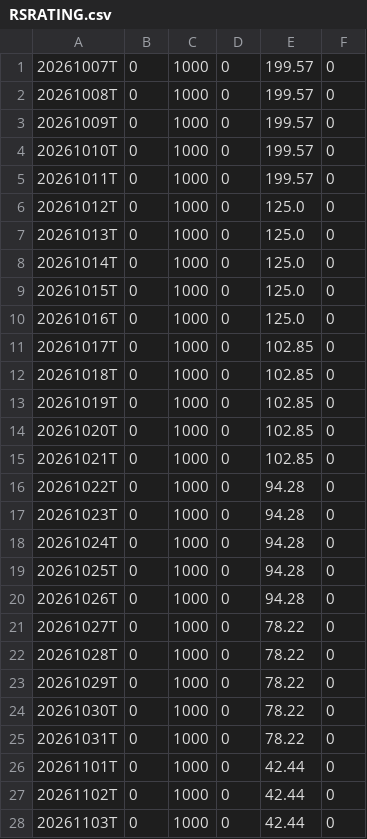
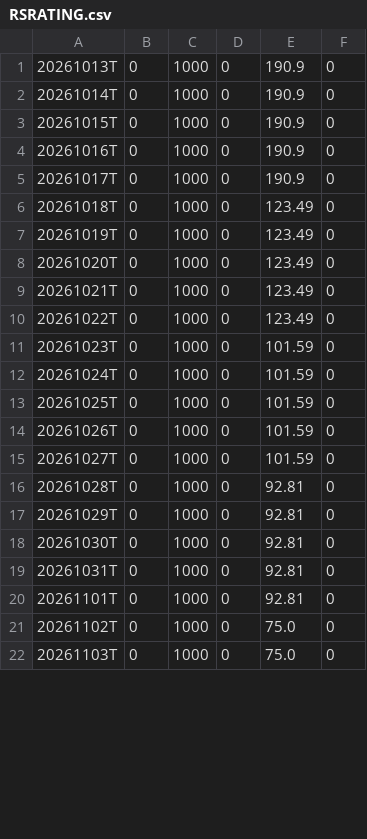
Before and after one commit to Fred6725/rs-log, a CSV file: output/RSRATING.csv, drawn as a sheet; only a part is shown; the diff covers the shown part only.

```diff
--- a/output/RSRATING.csv
+++ b/output/RSRATING.csv
@@ -1,28 +1,22 @@
-20261007T,0,1000,0,199.57,0
-20261008T,0,1000,0,199.57,0
-20261009T,0,1000,0,199.57,0
-20261010T,0,1000,0,199.57,0
-20261011T,0,1000,0,199.57,0
-20261012T,0,1000,0,125.0,0
-20261013T,0,1000,0,125.0,0
-20261014T,0,1000,0,125.0,0
-20261015T,0,1000,0,125.0,0
-20261016T,0,1000,0,125.0,0
-20261017T,0,1000,0,102.85,0
-20261018T,0,1000,0,102.85,0
-20261019T,0,1000,0,102.85,0
-20261020T,0,1000,0,102.85,0
-20261021T,0,1000,0,102.85,0
-20261022T,0,1000,0,94.28,0
-20261023T,0,1000,0,94.28,0
-20261024T,0,1000,0,94.28,0
-20261025T,0,1000,0,94.28,0
-20261026T,0,1000,0,94.28,0
-20261027T,0,1000,0,78.22,0
-20261028T,0,1000,0,78.22,0
-20261029T,0,1000,0,78.22,0
-20261030T,0,1000,0,78.22,0
-20261031T,0,1000,0,78.22,0
-20261101T,0,1000,0,42.44,0
-20261102T,0,1000,0,42.44,0
-20261103T,0,1000,0,42.44,0
+20261013T,0,1000,0,190.9,0
+20261014T,0,1000,0,190.9,0
+20261015T,0,1000,0,190.9,0
+20261016T,0,1000,0,190.9,0
+20261017T,0,1000,0,190.9,0
+20261018T,0,1000,0,123.49,0
+20261019T,0,1000,0,123.49,0
+20261020T,0,1000,0,123.49,0
+20261021T,0,1000,0,123.49,0
+20261022T,0,1000,0,123.49,0
+20261023T,0,1000,0,101.59,0
+20261024T,0,1000,0,101.59,0
+20261025T,0,1000,0,101.59,0
+20261026T,0,1000,0,101.59,0
+20261027T,0,1000,0,101.59,0
+20261028T,0,1000,0,92.81,0
+20261029T,0,1000,0,92.81,0
+20261030T,0,1000,0,92.81,0
+20261031T,0,1000,0,92.81,0
+20261101T,0,1000,0,92.81,0
+20261102T,0,1000,0,75.0,0
+20261103T,0,1000,0,75.0,0
```
Also changed, not shown: 6 added rows and 7 edited cells elsewhere in this file, output/rs_industries.csv, output/rs_stocks.csv, 2 other files.
